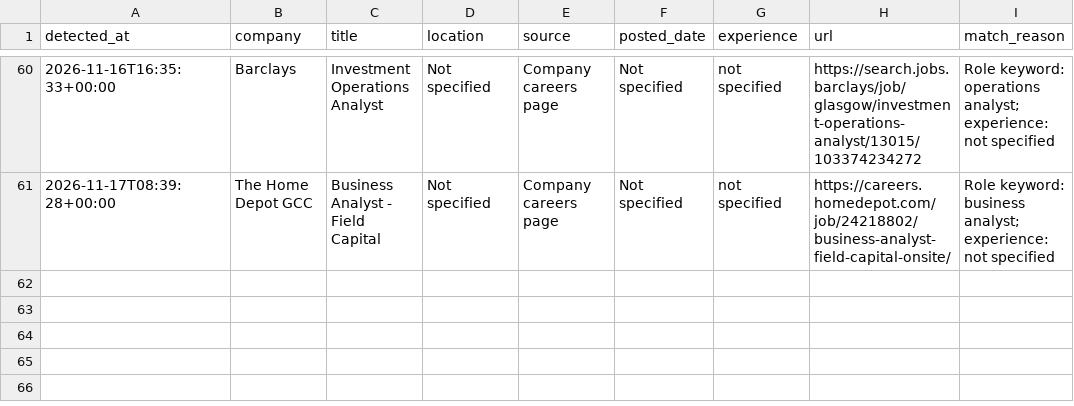
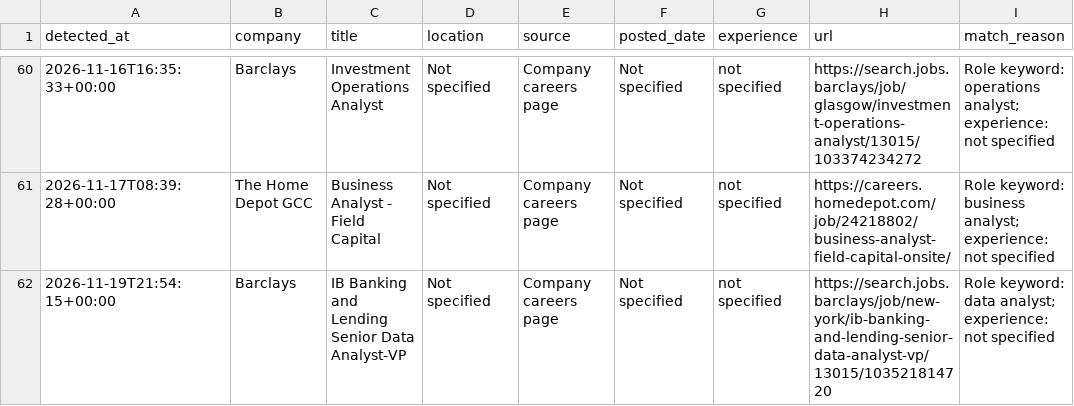
Before and after one commit to ruturaj1265/my-job-alerts, a CSV file: job_log.csv, drawn as a sheet; only a part is shown, gaps mark what is left out.

```diff
--- a/job_log.csv
+++ b/job_log.csv
@@ -61 +61,2 @@
 2026-11-17T08:39:28+00:00,The Home Depot GCC,Business Analyst - Field Capital,Not specified,Company careers page,Not specified,not specified,https://careers.homedepot.com/job/24218802/business-analyst-field-capital-onsite/,Role keyword: business analyst; experience: not specified
+2026-11-19T21:54:15+00:00,Barclays,IB Banking and Lending Senior Data Analyst-VP,Not specified,Company careers page,Not specified,not specified,https://search.jobs.barclays/job/new-york/ib-banking-and-lending-senior-data-analyst-vp/13015/103521814720,Role keyword: data analyst; experience: not specified
```
Also changed, not shown: 1 other file.
